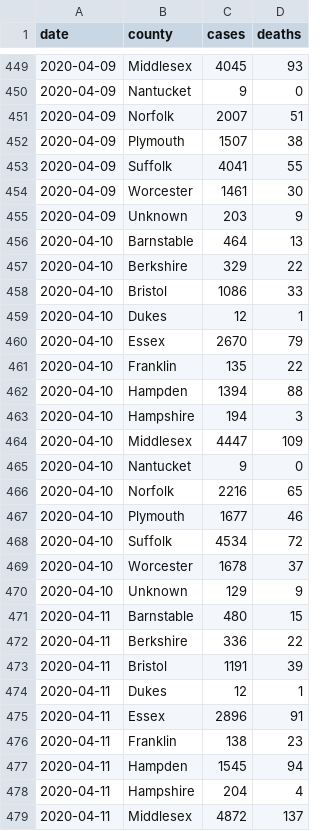
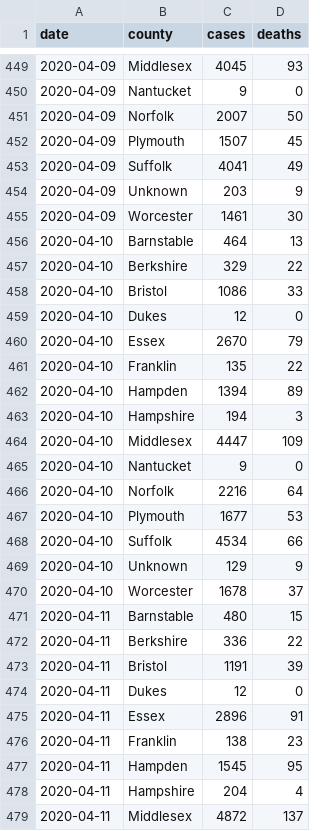
Before and after one commit to russellgoldenberg/covid-data-ma, a CSV file: covid-ma--dph.csv, drawn as a sheet; only a part is shown, gaps mark what is left out; the diff covers the shown part only.

```diff
--- a/covid-ma--dph.csv
+++ b/covid-ma--dph.csv
@@ -450,7 +450,7 @@ date,county,cases,deaths
 2020-04-09,Nantucket,9,0
-2020-04-09,Norfolk,2007,51
-2020-04-09,Plymouth,1507,38
-2020-04-09,Suffolk,4041,55
+2020-04-09,Norfolk,2007,50
+2020-04-09,Plymouth,1507,45
+2020-04-09,Suffolk,4041,49
+2020-04-09,Unknown,203,9
 2020-04-09,Worcester,1461,30
-2020-04-09,Unknown,203,9
 2020-04-10,Barnstable,464,13
@@ -458,6 +458,6 @@ date,county,cases,deaths
 2020-04-10,Bristol,1086,33
-2020-04-10,Dukes,12,1
+2020-04-10,Dukes,12,0
 2020-04-10,Essex,2670,79
 2020-04-10,Franklin,135,22
-2020-04-10,Hampden,1394,88
+2020-04-10,Hampden,1394,89
 2020-04-10,Hampshire,194,3
@@ -465,7 +465,7 @@ date,county,cases,deaths
 2020-04-10,Nantucket,9,0
-2020-04-10,Norfolk,2216,65
-2020-04-10,Plymouth,1677,46
-2020-04-10,Suffolk,4534,72
+2020-04-10,Norfolk,2216,64
+2020-04-10,Plymouth,1677,53
+2020-04-10,Suffolk,4534,66
+2020-04-10,Unknown,129,9
 2020-04-10,Worcester,1678,37
-2020-04-10,Unknown,129,9
 2020-04-11,Barnstable,480,15
@@ -473,6 +473,6 @@ date,county,cases,deaths
 2020-04-11,Bristol,1191,39
-2020-04-11,Dukes,12,1
+2020-04-11,Dukes,12,0
 2020-04-11,Essex,2896,91
 2020-04-11,Franklin,138,23
-2020-04-11,Hampden,1545,94
+2020-04-11,Hampden,1545,95
 2020-04-11,Hampshire,204,4
```
Also changed, not shown: 15 added rows, 3 moved rows and 25 edited cells elsewhere in this file, covid-ma--nyt.csv.
